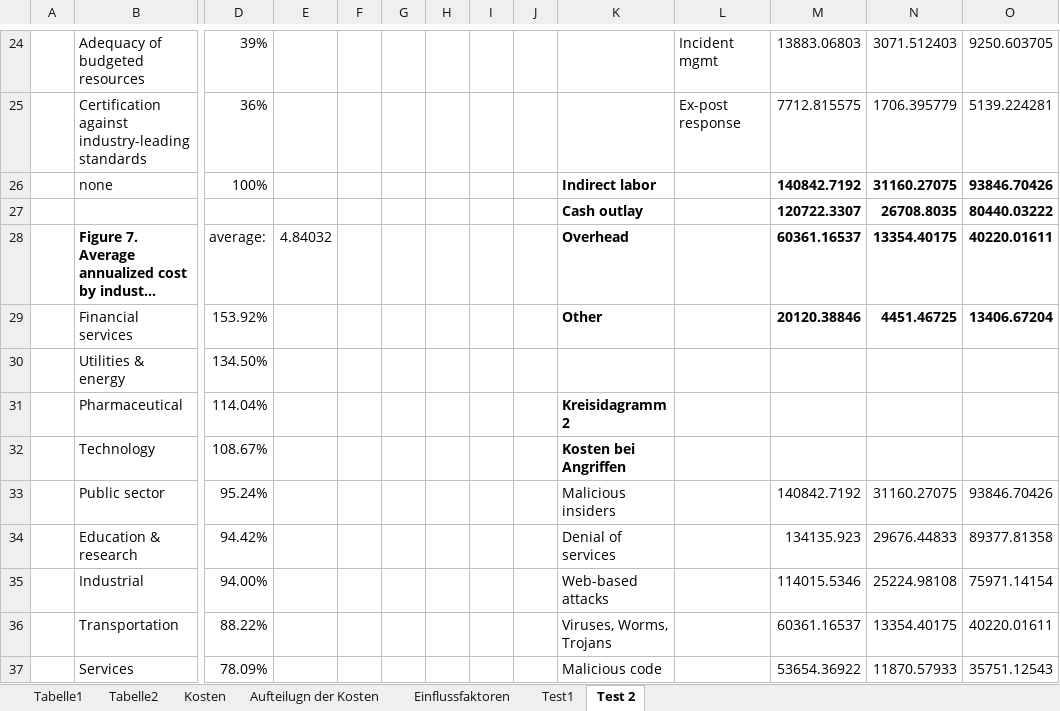
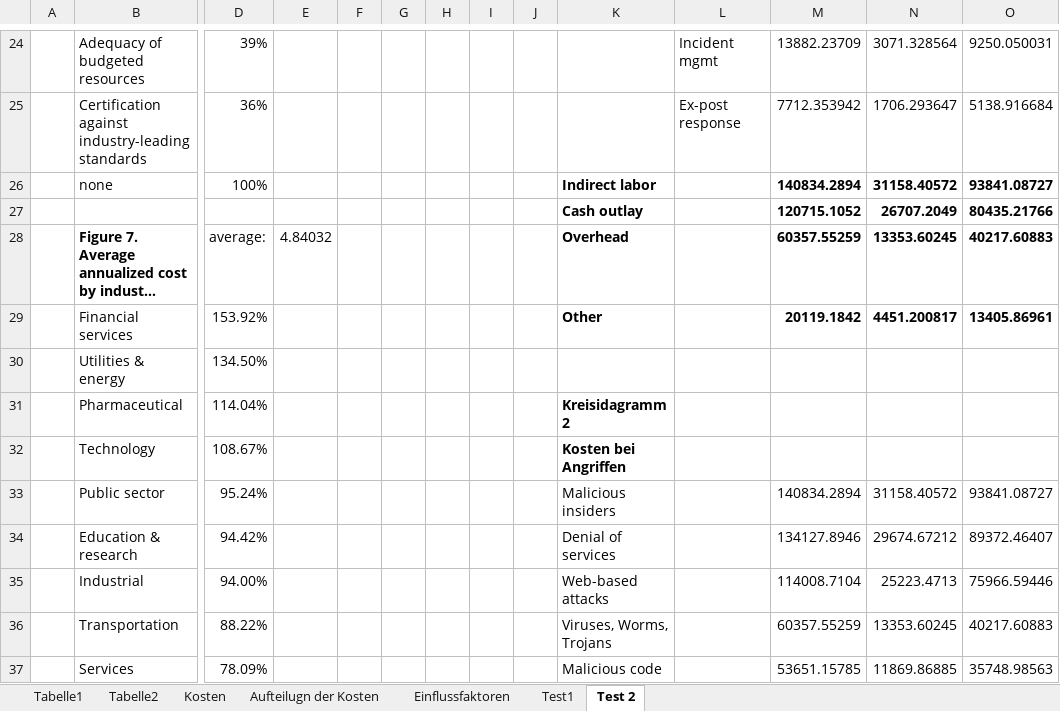
Before and after one commit to manuel-mauky/datenpannen-calculator, an Excel workbook: documentation/DatenAnalyse Viren.xlsx, sheet Test 2, drawn as a sheet; only a part is shown, gaps mark what is left out; long unchanged cells end in …; values as stored, in another font and other column widths than the file's, no borders; removed rows and columns are numbered as before the commit, all else as after; rows hold the shown columns only; the diff covers the shown part only; the diff names each change by its address in the sheet, - before the commit and + after, or states it on an @@ line.

```diff
--- a/documentation/DatenAnalyse Viren.xlsx (sheet Test 2)
+++ b/documentation/DatenAnalyse Viren.xlsx (sheet Test 2)
-M24: 13883.06803
+M24: 13882.23709
-N24: 3071.512403
+N24: 3071.328564
-O24: 9250.603705
+O24: 9250.050031
-M25: 7712.815575
+M25: 7712.353942
-N25: 1706.395779
+N25: 1706.293647
-O25: 5139.224281
+O25: 5138.916684
-M26: 140842.7192
+M26: 140834.2894
-N26: 31160.27075
+N26: 31158.40572
-O26: 93846.70426
+O26: 93841.08727
-row 27:  |  |  |  |  |  |  |  |  | Cash outlay |  | 120722.3307 | 26708.8035 | 80440.03222
+row 27:  |  |  |  |  |  |  |  |  | Cash outlay |  | 120715.1052 | 26707.2049 | 80435.21766
-M28: 60361.16537
+M28: 60357.55259
-N28: 13354.40175
+N28: 13353.60245
-O28: 40220.01611
+O28: 40217.60883
-M29: 20120.38846
+M29: 20119.1842
-N29: 4451.46725
+N29: 4451.200817
-O29: 13406.67204
+O29: 13405.86961
-M33: 140842.7192
+M33: 140834.2894
-N33: 31160.27075
+N33: 31158.40572
-O33: 93846.70426
+O33: 93841.08727
-M34: 134135.923
+M34: 134127.8946
-N34: 29676.44833
+N34: 29674.67212
-O34: 89377.81358
+O34: 89372.46407
-M35: 114015.5346
+M35: 114008.7104
-N35: 25224.98108
+N35: 25223.4713
-O35: 75971.14154
+O35: 75966.59446
-M36: 60361.16537
+M36: 60357.55259
-N36: 13354.40175
+N36: 13353.60245
-O36: 40220.01611
+O36: 40217.60883
-M37: 53654.36922
+M37: 53651.15785
-N37: 11870.57933
+N37: 11869.86885
-O37: 35751.12543
+O37: 35748.98563
```
Also changed, not shown: 3 added rows, 3 removed rows and 40 edited cells elsewhere in this sheet, sheet Test1, charts or pictures.
